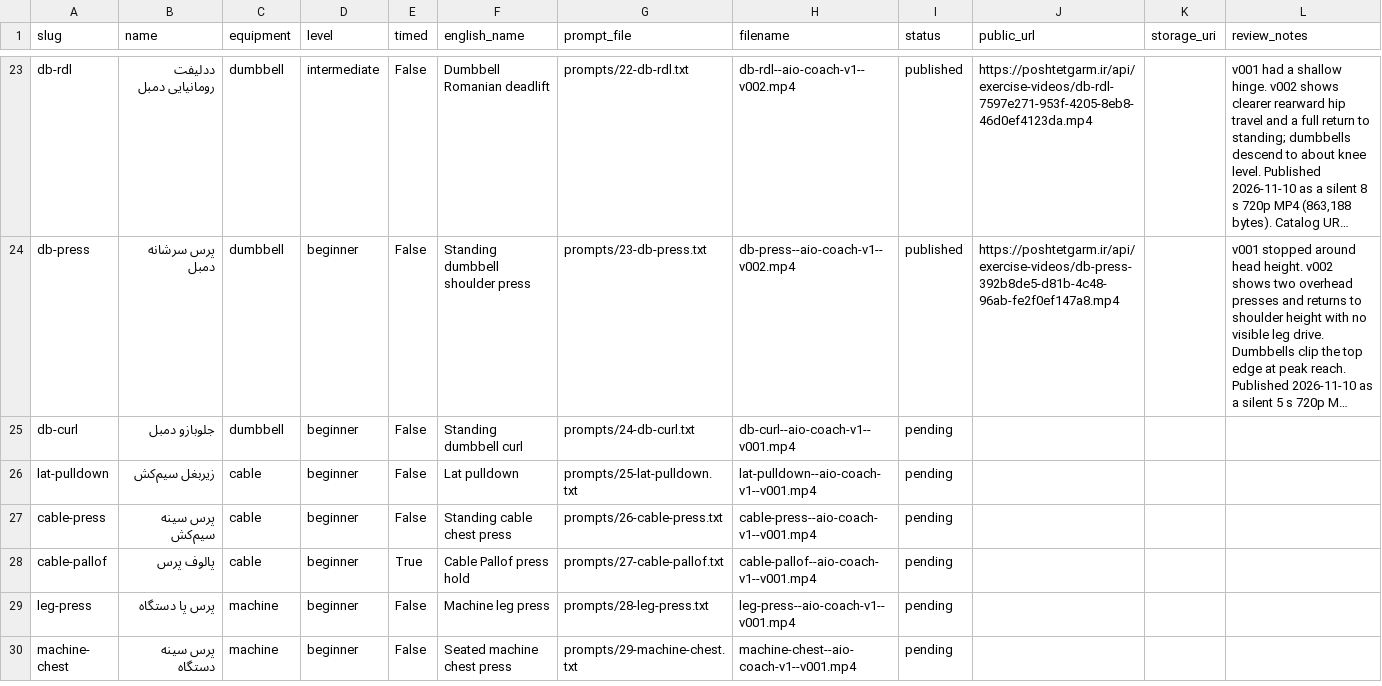
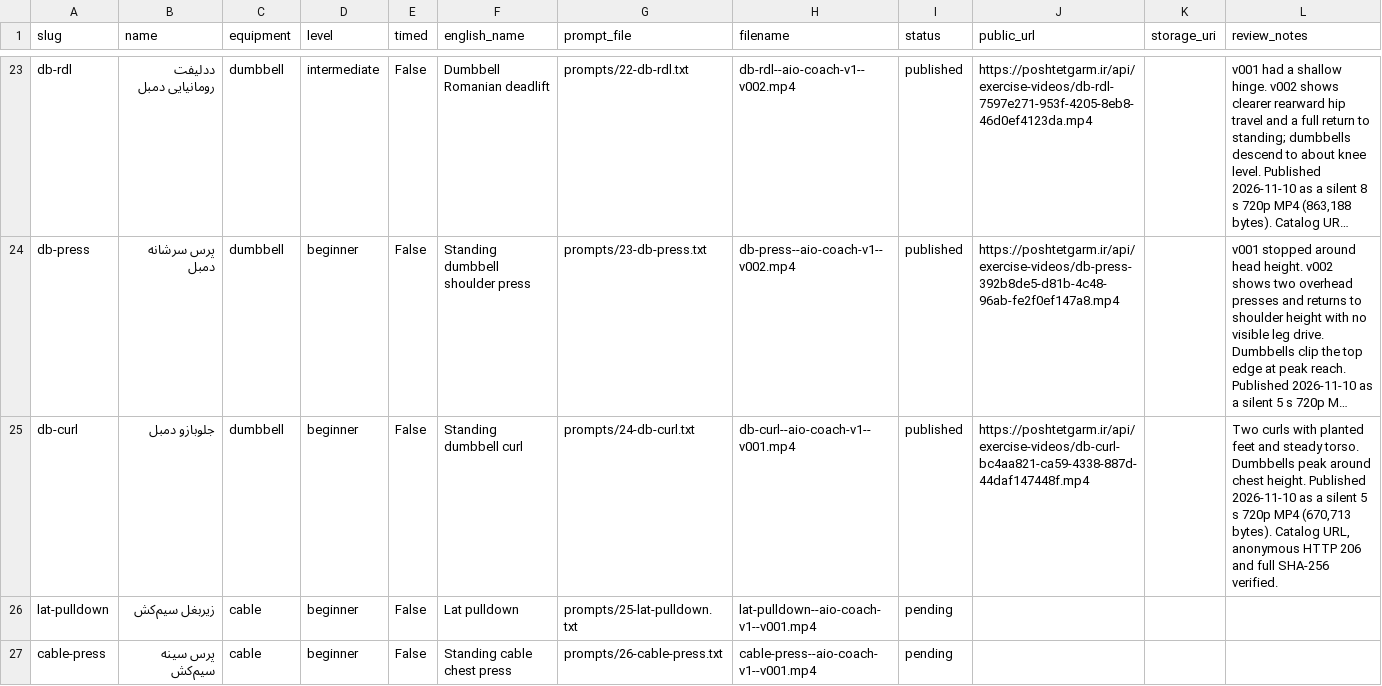
Before and after one commit to mojtabanpe/all_in_one, a CSV file: docs/exercise-video-kit/production-tracker.csv, drawn as a sheet; only a part is shown, gaps mark what is left out; the shorter side is filled out with more unchanged rows; long unchanged cells end in …; the diff names each change by its address in the sheet, - before the commit and + after, or states it on an @@ line.

Commit message:
docs(health): record published dumbbell curl

```diff
--- a/docs/exercise-video-kit/production-tracker.csv
+++ b/docs/exercise-video-kit/production-tracker.csv
-I25 (status): pending
+I25 (status): published
-J25 (public_url): (empty)
+J25 (public_url): https://poshtetgarm.ir/api/exercise-videos/db-curl-bc4aa821-ca59-4338-887d-44daf147448f.mp4
-L25 (review_notes): (empty)
+L25 (review_notes): Two curls with planted feet and steady torso. Dumbbells peak around chest height. Published 2026-11-10 as a silent 5 s 720p MP4 (670,713 bytes). Catalog URL, anonymous HTTP 206 and full SHA-256 verified.
```
Also changed, not shown: 2 other files.
